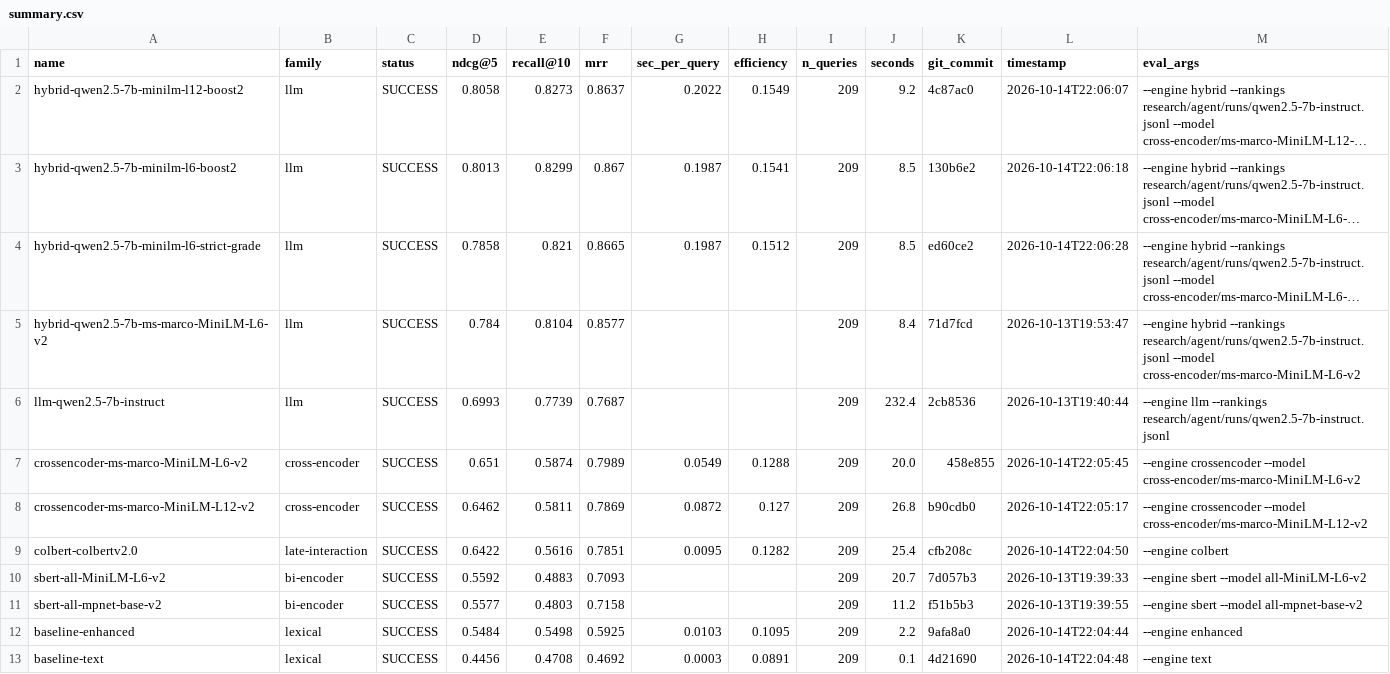
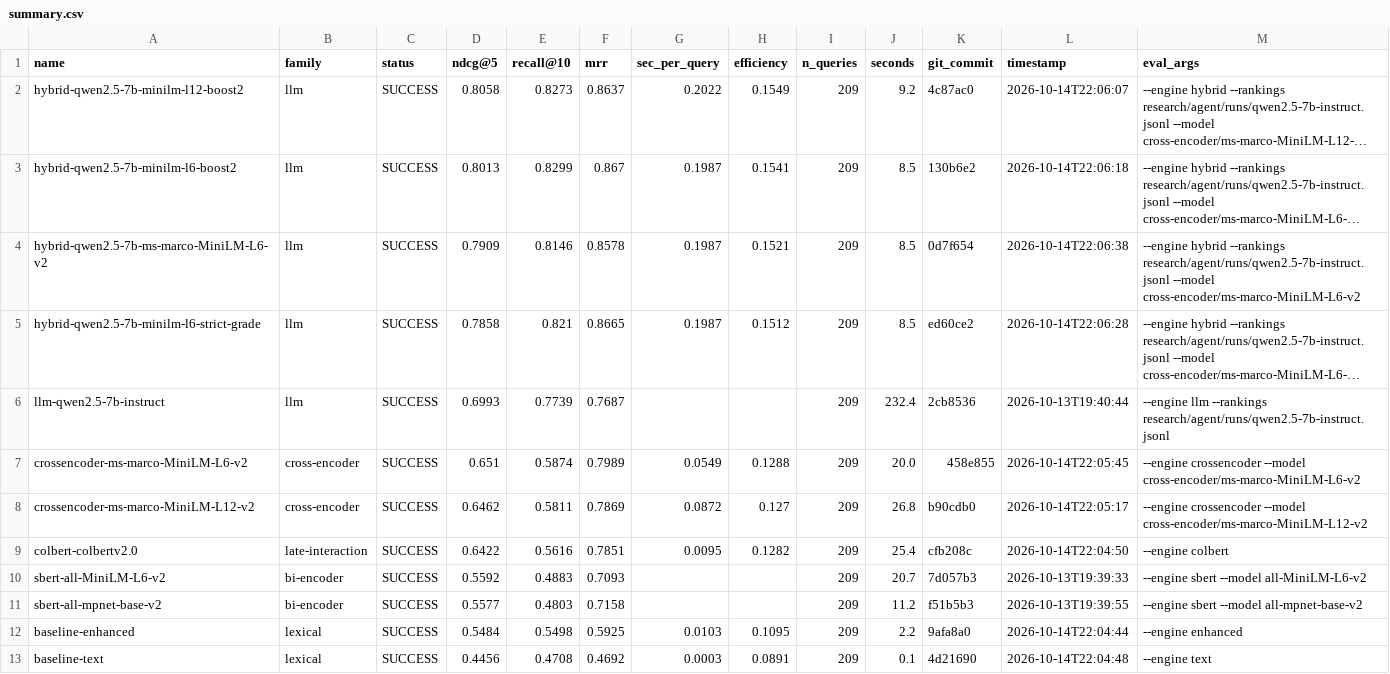
Before and after one commit to ahsank/restaurant-search, a CSV file: research/agent/summary.csv, drawn as a sheet; long unchanged cells end in …; removed rows and columns are numbered as before the commit, all else as after; the diff names each change by its address in the sheet, - before the commit and + after, or states it on an @@ line.

Commit message:
Agent iter 19: run_experiment hybrid-qwen2.5-7b-ms-marco-MiniLM-L6-v2

```diff
--- a/research/agent/summary.csv
+++ b/research/agent/summary.csv
+row 4: hybrid-qwen2.5-7b-ms-marco-MiniLM-L6-v2 | llm | SUCCESS | 0.7909 | 0.8146 | 0.8578 | 0.1987 | 0.1521 | 209 | 8.5 | 0d7f654 | 2026-10-14T22:06:38 | --engine hybrid --rankings research/agent/runs/qwen2.5-7b-instruct.jsonl --model cross-encoder/ms-marco-MiniLM-L6-v2
-row 5: hybrid-qwen2.5-7b-ms-marco-MiniLM-L6-v2 | llm | SUCCESS | 0.784 | 0.8104 | 0.8577 |  |  | 209 | 8.4 | 71d7fcd | 2026-10-13T19:53:47 | --engine hybrid --rankings research/agent/runs/qwen2.5-7b-instruct.jsonl --model cross-encoder/ms-marco-MiniLM-L6-v2
```
Also changed, not shown: 5 other files.
